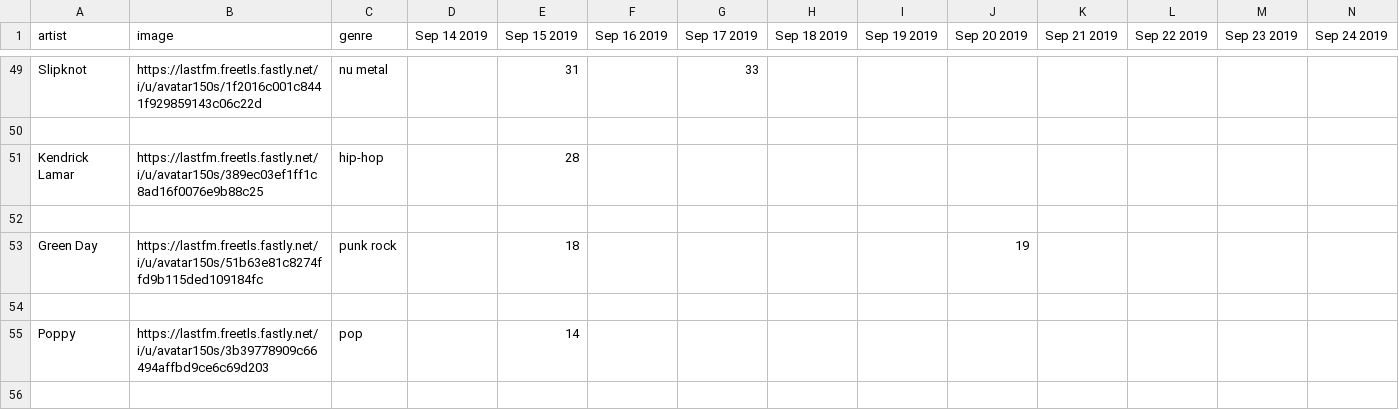
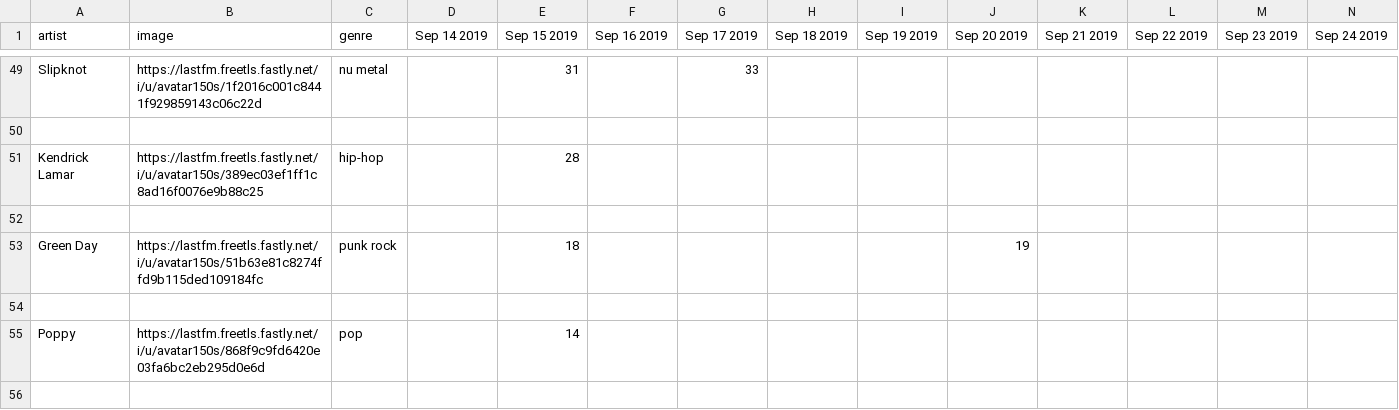
Before and after one commit to lanthony42/Bar-Race, a CSV file: iamthedj3000_processed.csv, drawn as a sheet; only a part is shown, gaps mark what is left out; the shorter side is filled out with more unchanged rows; rows hold the shown columns only; the diff covers the shown part only; the diff names each change by its address in the sheet, - before the commit and + after, or states it on an @@ line.

```diff
--- a/iamthedj3000_processed.csv
+++ b/iamthedj3000_processed.csv
-B55 (image): https://lastfm.freetls.fastly.net/i/u/avatar150s/3b39778909c66494affbd9ce6c69d203
+B55 (image): https://lastfm.freetls.fastly.net/i/u/avatar150s/868f9c9fd6420e03fa6bc2eb295d0e6d
-row 56: (empty)
```
Also changed, not shown: 1 removed row and 6 edited cells elsewhere in this file, 2 other files.
